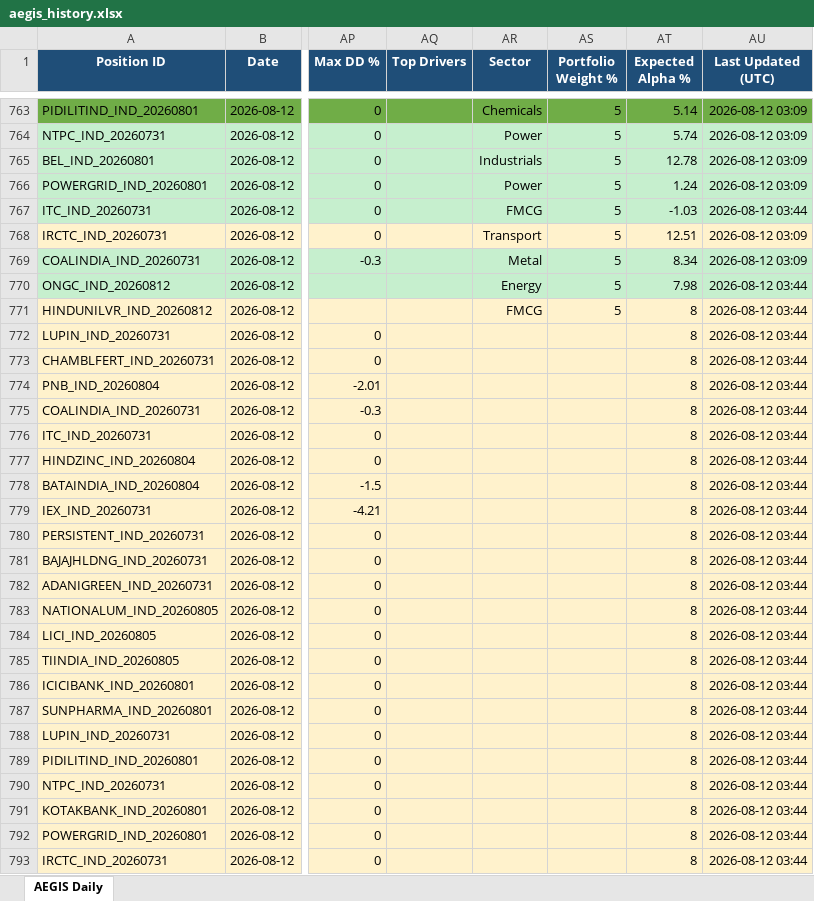
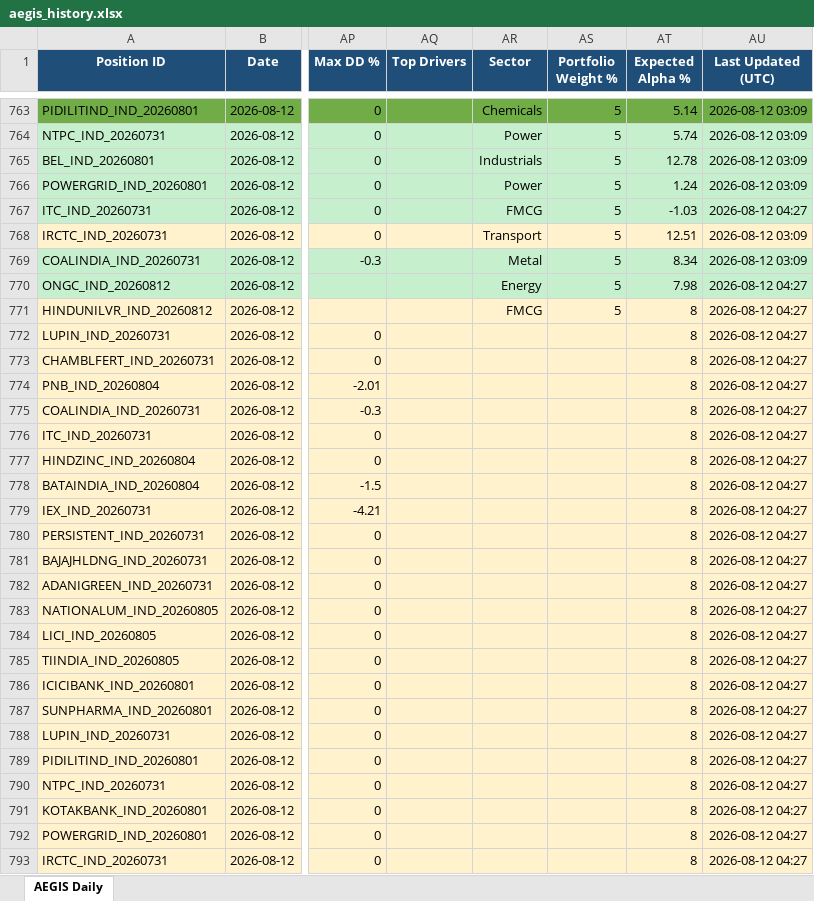
Before and after one commit to gujja330/NexaQuant, an Excel workbook: reports/telegram/aegis_history.xlsx, sheet AEGIS Daily, drawn as a sheet; only a part is shown, gaps mark what is left out; values as stored, in another font and other column widths than the file's, no borders; the diff covers the shown part only; the diff names each change by its address in the sheet, - before the commit and + after, or states it on an @@ line.

Commit message:
AEGIS daily: append market data + refresh report + DB [skip ci]

```diff
--- a/reports/telegram/aegis_history.xlsx (sheet AEGIS Daily)
+++ b/reports/telegram/aegis_history.xlsx (sheet AEGIS Daily)
-AU767 (Last Updated (UTC)): 2026-08-12 03:44
+AU767 (Last Updated (UTC)): 2026-08-12 04:27
-AU770:AU793 (Last Updated (UTC)): 2026-08-12 03:44
+AU770:AU793 (Last Updated (UTC)): 2026-08-12 04:27
```
Also changed, not shown: 7 edited cells elsewhere in this sheet, reports/AEGIS_LATEST.xlsx, reports/telegram/aegis_daily_2026-08-12.xlsx, 31 other files.
